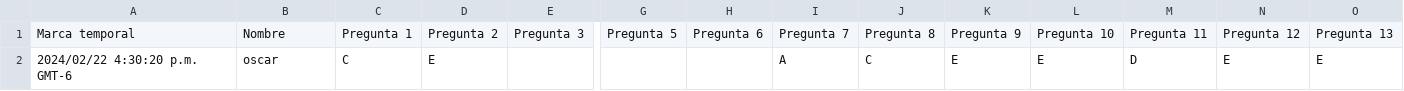
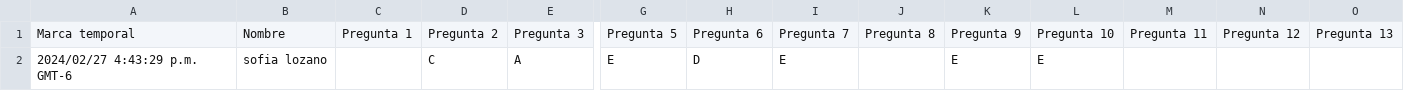
Before and after one commit to giovannilopez9808/Asesorias, a CSV file: PAA/Script/Prueba.csv, drawn as a sheet; only a part is shown, gaps mark what is left out; removed rows and columns are numbered as before the commit, all else as after; rows hold the shown columns only; the diff names each change by its address in the sheet, - before the commit and + after, or states it on an @@ line.

```diff
--- a/PAA/Script/Prueba.csv
+++ b/PAA/Script/Prueba.csv
-row 2: 2024/02/22 4:30:20 p.m. GMT-6 | oscar | C | E |  |  |  | A | C | E | E | D | E | E
+row 2: 2024/02/27 4:43:29 p.m. GMT-6 | sofia lozano |  | C | A | E | D | E |  | E | E
```
Also changed, not shown: 2 other files.
